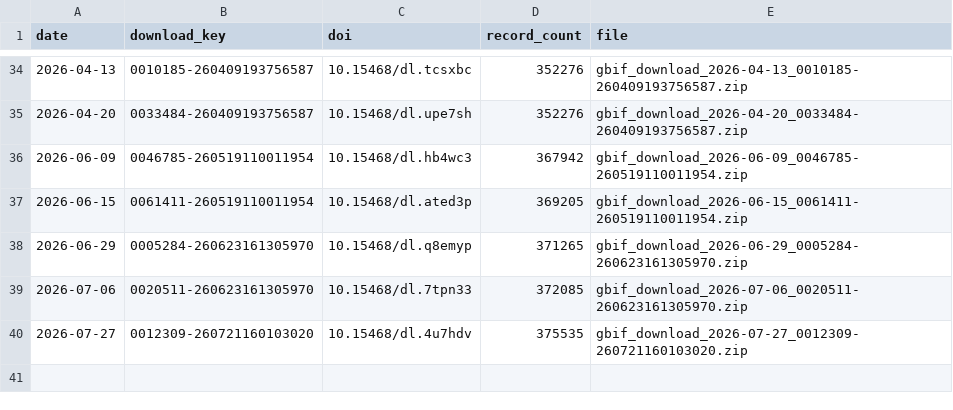
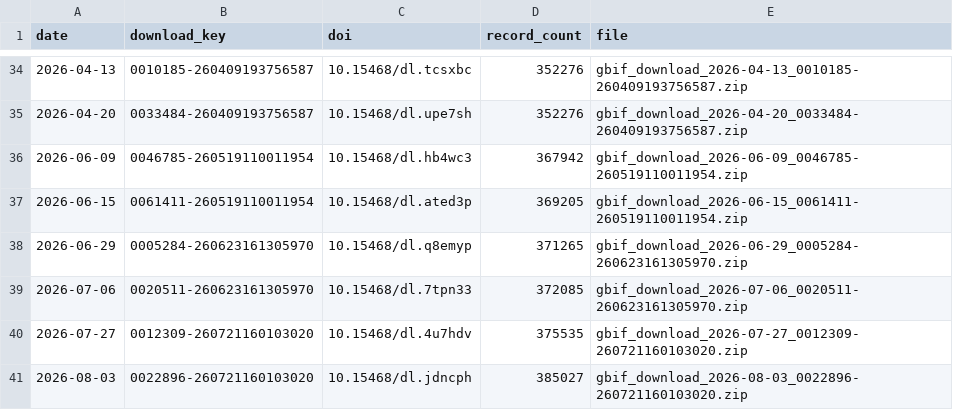
Before and after one commit to fjasteen/DVW_EWS, a CSV file: data/output/gbif_download_log.csv, drawn as a sheet; only a part is shown, gaps mark what is left out; the diff names each change by its address in the sheet, - before the commit and + after, or states it on an @@ line.

```diff
--- a/data/output/gbif_download_log.csv
+++ b/data/output/gbif_download_log.csv
+row 41: 2026-08-03 | 0022896-260721160103020 | 10.15468/dl.jdncph | 385027 | gbif_download_2026-08-03_0022896-260721160103020.zip
```
Also changed, not shown: 6 other files.
